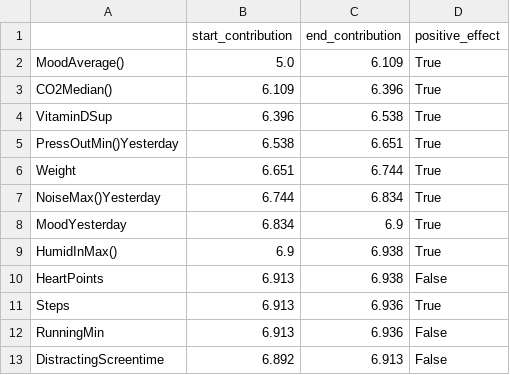
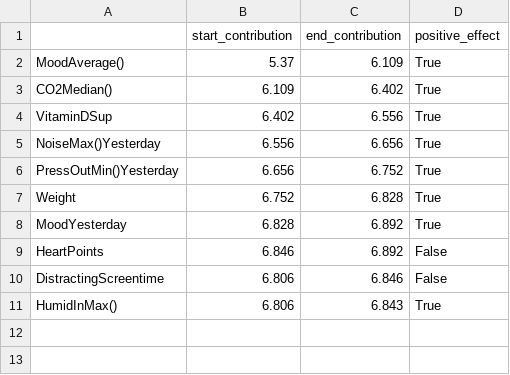
Before and after one commit to christianreiser/InsightMe, a CSV file: assets/tmp_phone_io/gantt_chart.csv, drawn as a sheet.

```diff
--- a/assets/tmp_phone_io/gantt_chart.csv
+++ b/assets/tmp_phone_io/gantt_chart.csv
@@ -1,13 +1,11 @@
 ,start_contribution,end_contribution,positive_effect
-MoodAverage(),5.0,6.109,True
-CO2Median(),6.109,6.396,True
-VitaminDSup,6.396,6.538,True
-PressOutMin()Yesterday,6.538,6.651,True
-Weight,6.651,6.744,True
-NoiseMax()Yesterday,6.744,6.834,True
-MoodYesterday,6.834,6.9,True
-HumidInMax(),6.9,6.938,True
-HeartPoints,6.913,6.938,False
-Steps,6.913,6.936,True
-RunningMin,6.913,6.936,False
-DistractingScreentime,6.892,6.913,False
+MoodAverage(),5.37,6.109,True
+CO2Median(),6.109,6.402,True
+VitaminDSup,6.402,6.556,True
+NoiseMax()Yesterday,6.556,6.656,True
+PressOutMin()Yesterday,6.656,6.752,True
+Weight,6.752,6.828,True
+MoodYesterday,6.828,6.892,True
+HeartPoints,6.846,6.892,False
+DistractingScreentime,6.806,6.846,False
+HumidInMax(),6.806,6.843,True
```
Also changed, not shown: assets/tmp_phone_io/wvc_chart.csv, 8 other files.
